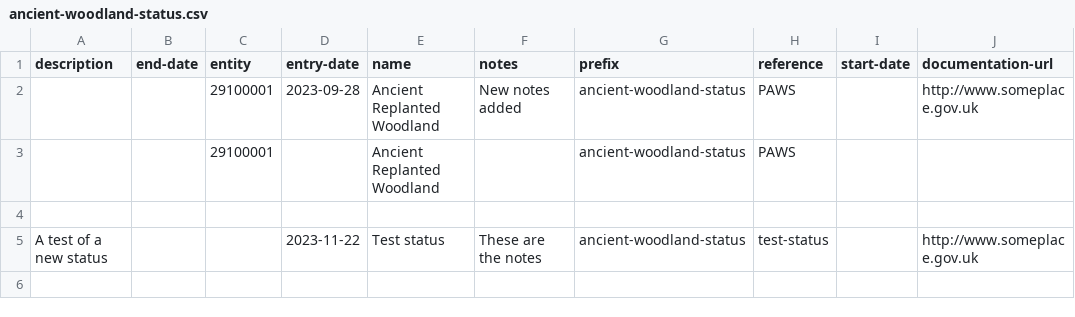
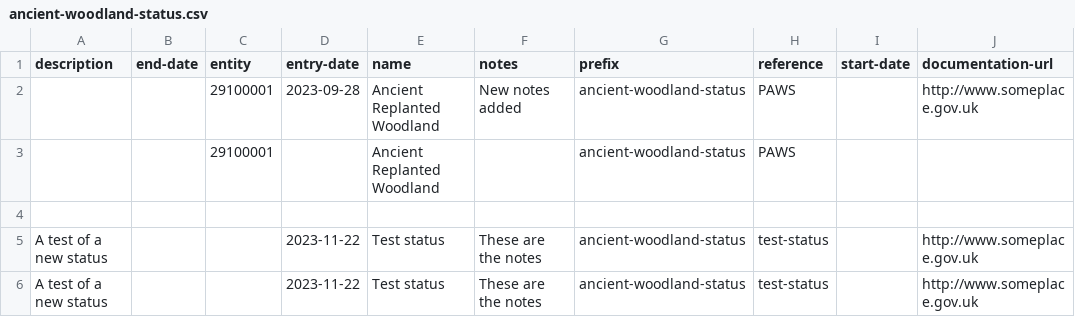
Before and after one commit to digital-land/dluhc-datasets, a CSV file: data/registers/ancient-woodland-status.csv, drawn as a sheet; the diff names each change by its address in the sheet, - before the commit and + after, or states it on an @@ line.

```diff
--- a/data/registers/ancient-woodland-status.csv
+++ b/data/registers/ancient-woodland-status.csv
+row 6: A test of a new status |  |  | 2023-11-22 | Test status | These are the notes | ancient-woodland-status | test-status |  | http://www.someplace.gov.uk
```
